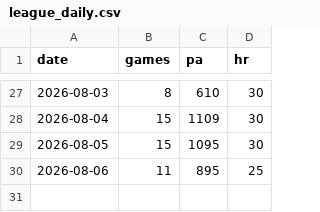
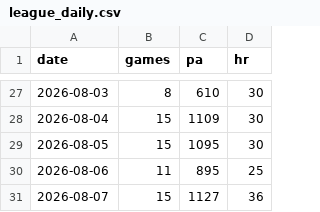
Before and after one commit to CheeseDagg/MLBTool, a CSV file: mlb/data/league_daily.csv, drawn as a sheet; only a part is shown, gaps mark what is left out.

```diff
--- a/mlb/data/league_daily.csv
+++ b/mlb/data/league_daily.csv
@@ -30 +30,2 @@ date,games,pa,hr
 2026-08-06,11,895,25
+2026-08-07,15,1127,36
```
Also changed, not shown: mlb/data/game_starters.csv, mlb/data/hr_graded.csv, 5 other files.
